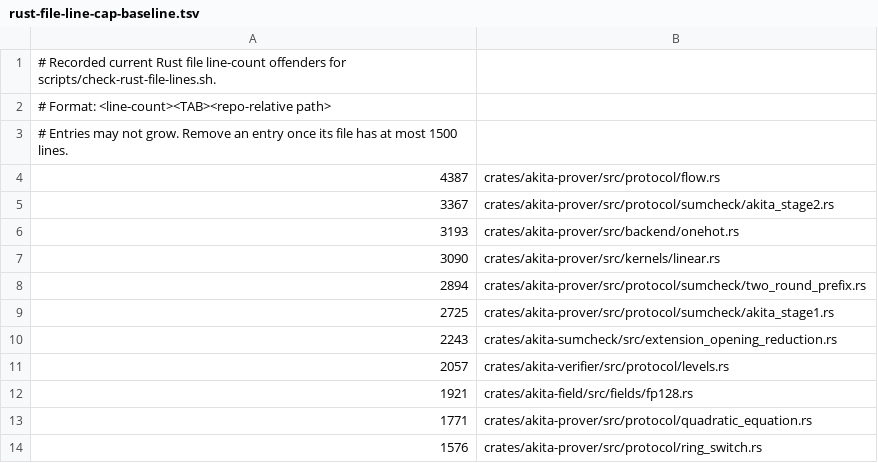
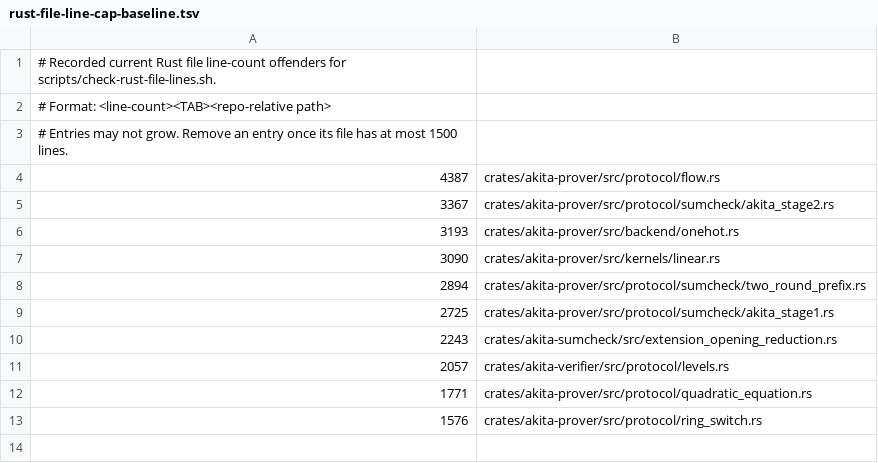
Before and after one commit to LayerZero-Labs/akita, a TSV file: scripts/rust-file-line-cap-baseline.tsv, drawn as a sheet; the diff names each change by its address in the sheet, - before the commit and + after, or states it on an @@ line.

Commit message:
refactor(field): split fp128 field

```diff
--- a/scripts/rust-file-line-cap-baseline.tsv
+++ b/scripts/rust-file-line-cap-baseline.tsv
-row 12: 1921 | crates/akita-field/src/fields/fp128.rs
```
Also changed, not shown: 5 other files.
